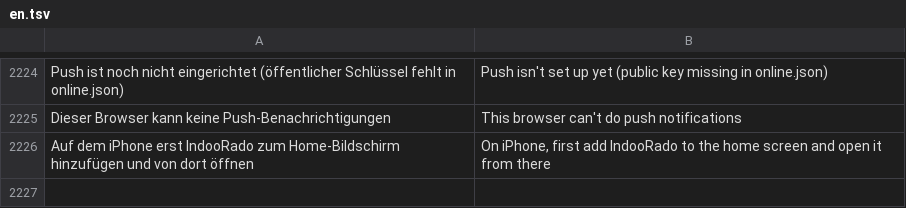
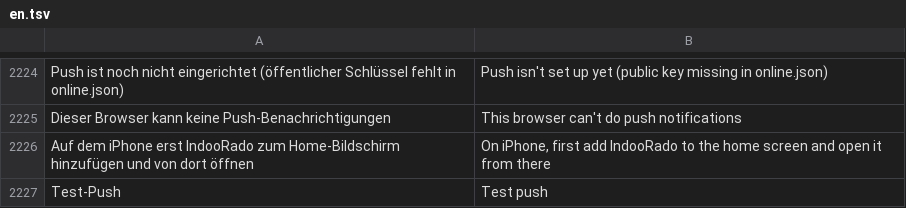
Before and after one commit to SchnulliPulli/IndooRado, a TSV file: i18n/en.tsv, drawn as a sheet; only a part is shown, gaps mark what is left out; the diff names each change by its address in the sheet, - before the commit and + after, or states it on an @@ line.

```diff
--- a/i18n/en.tsv
+++ b/i18n/en.tsv
+row 2227: Test-Push | Test push
```
Also changed, not shown: 3 other files.
